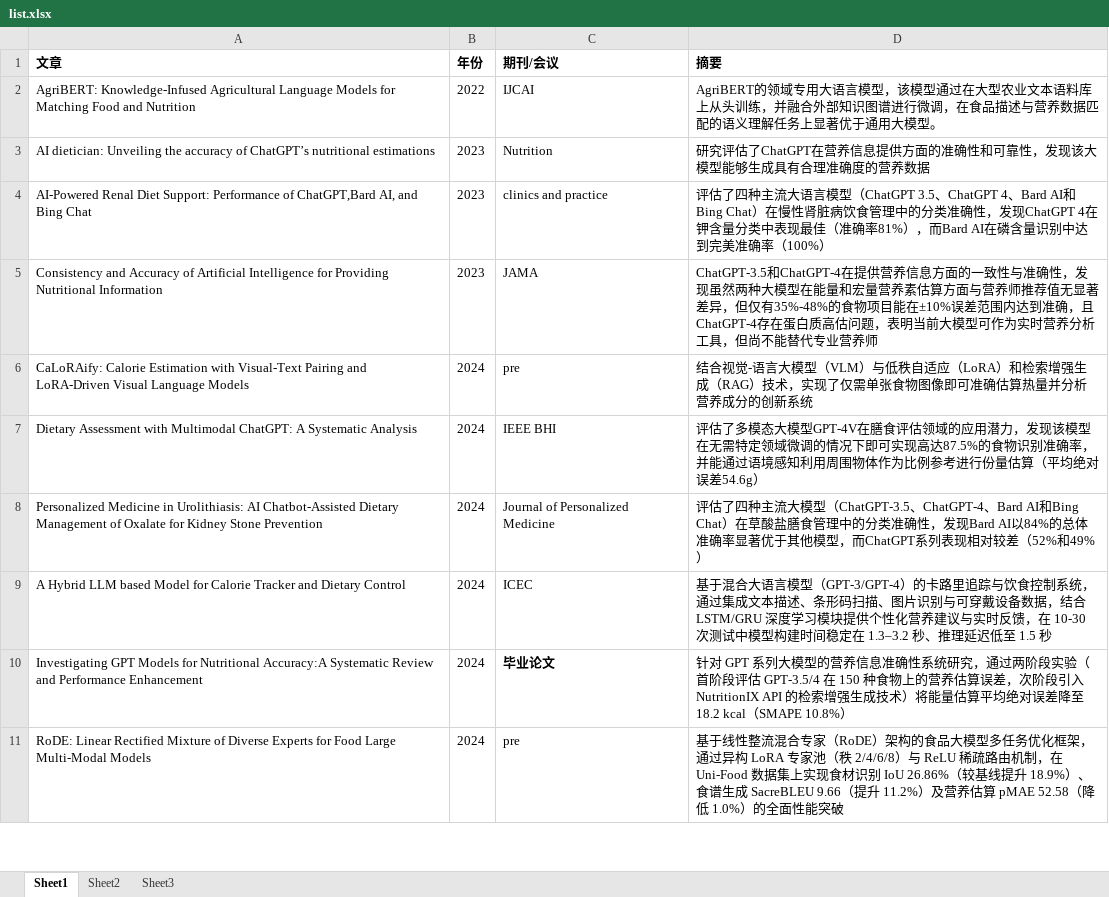
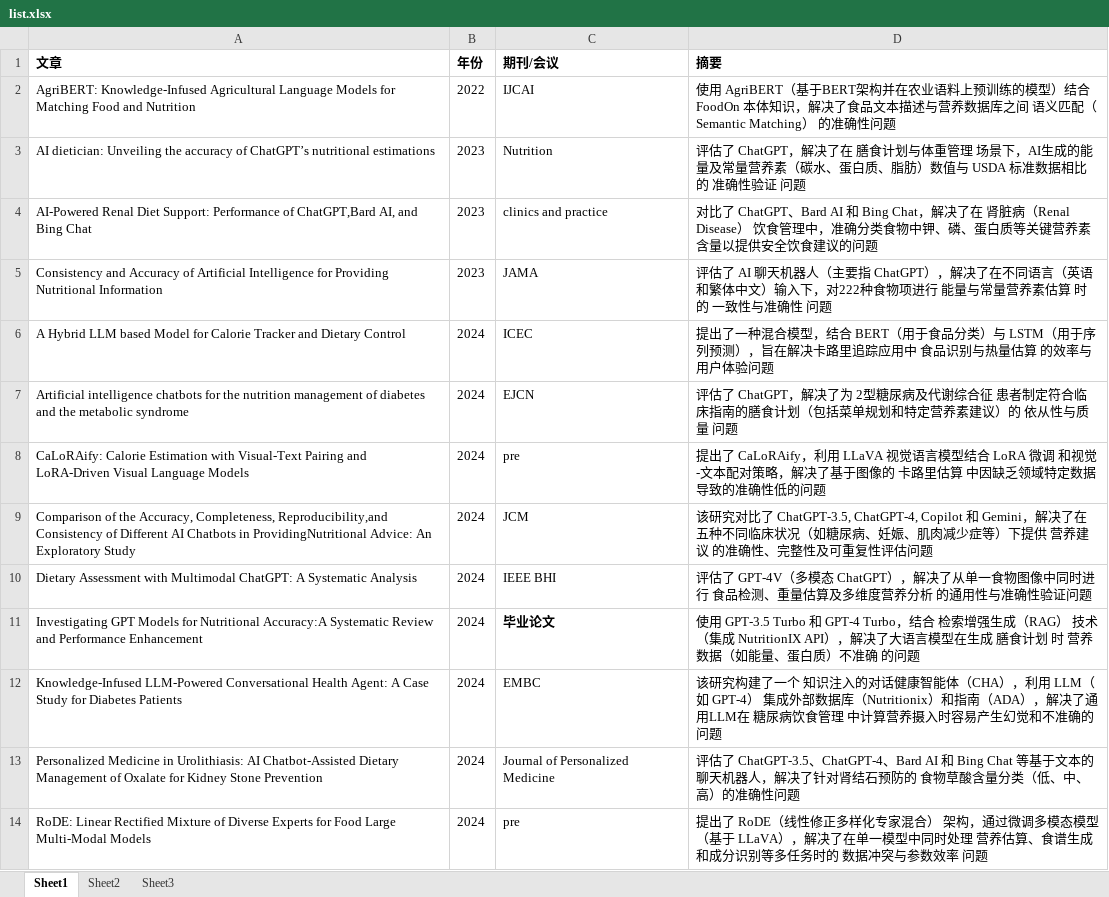
Before and after one commit to Peishaox/LLM-in-nutrition-estimation, an Excel workbook: list.xlsx, sheet Sheet1, drawn as a sheet; only a part is shown; values as stored, in another font and other column widths than the file's, no borders; removed rows and columns are numbered as before the commit, all else as after; the diff covers the shown part only; the diff names each change by its address in the sheet, - before the commit and + after, or states it on an @@ line.

```diff
--- a/list.xlsx (sheet Sheet1)
+++ b/list.xlsx (sheet Sheet1)
-D2 (摘要): AgriBERT的领域专用大语言模型，该模型通过在大型农业文本语料库上从头训练，并融合外部知识图谱进行微调，在食品描述与营养数据匹配的语义理解任务上显著优于通用大模型。
+D2 (摘要): 使用 AgriBERT（基于BERT架构并在农业语料上预训练的模型）结合 FoodOn 本体知识，解决了食品文本描述与营养数据库之间 语义匹配（Semantic Matching） 的准确性问题
-D3 (摘要): 研究评估了ChatGPT在营养信息提供方面的准确性和可靠性，发现该大模型能够生成具有合理准确度的营养数据
+D3 (摘要): 评估了 ChatGPT，解决了在 膳食计划与体重管理 场景下，AI生成的能量及常量营养素（碳水、蛋白质、脂肪）数值与 USDA 标准数据相比的 准确性验证 问题
-D4 (摘要): 评估了四种主流大语言模型（ChatGPT 3.5、ChatGPT 4、Bard AI和Bing Chat）在慢性肾脏病饮食管理中的分类准确性，发现ChatGPT 4在钾含量分类中表现最佳（准确率81%），而Bard AI在磷含量识别中达到完美准确率（100%）
+D4 (摘要): 对比了 ChatGPT、Bard AI 和 Bing Chat，解决了在 肾脏病（Renal Disease） 饮食管理中，准确分类食物中钾、磷、蛋白质等关键营养素含量以提供安全饮食建议的问题
-D5 (摘要): ChatGPT-3.5和ChatGPT-4在提供营养信息方面的一致性与准确性，发现虽然两种大模型在能量和宏量营养素估算方面与营养师推荐值无显著差异，但仅有35%-48%的食物项目能在±10%误差范围内达到准确，且ChatGPT-4存在蛋白质高估问题，表明当前大模型可作为实时营养分析工具，但尚不能替代专业营养师
+D5 (摘要): 评估了 AI 聊天机器人（主要指 ChatGPT），解决了在不同语言（英语和繁体中文）输入下，对222种食物项进行 能量与常量营养素估算 时的 一致性与准确性 问题
+row 6: A Hybrid LLM based Model for Calorie Tracker and Dietary Control | 2024 | ICEC | 提出了一种混合模型，结合 BERT（用于食品分类）与 LSTM（用于序列预测），旨在解决卡路里追踪应用中 食品识别与热量估算 的效率与用户体验问题
+row 7: Artificial intelligence chatbots for the nutrition management of diabetes and the metabolic syndrome | 2024 | EJCN | 评估了 ChatGPT，解决了为 2型糖尿病及代谢综合征 患者制定符合临床指南的膳食计划（包括菜单规划和特定营养素建议）的 依从性与质量 问题
-D8 (摘要): 结合视觉-语言大模型（VLM）与低秩自适应（LoRA）和检索增强生成（RAG）技术，实现了仅需单张食物图像即可准确估算热量并分析营养成分的创新系统
+D8 (摘要): 提出了 CaLoRAify，利用 LLaVA 视觉语言模型结合 LoRA 微调 和视觉-文本配对策略，解决了基于图像的 卡路里估算 中因缺乏领域特定数据导致的准确性低的问题
+row 9: Comparison of the Accuracy, Completeness, Reproducibility,and Consistency of Different AI Chatbots in ProvidingNutritional Advice: An Exploratory Study | 2024 | JCM | 该研究对比了 ChatGPT-3.5, ChatGPT-4, Copilot 和 Gemini，解决了在五种不同临床状况（如糖尿病、妊娠、肌肉减少症等）下提供 营养建议 的准确性、完整性及可重复性评估问题
-D10 (摘要): 评估了多模态大模型GPT-4V在膳食评估领域的应用潜力，发现该模型在无需特定领域微调的情况下即可实现高达87.5%的食物识别准确率，并能通过语境感知利用周围物体作为比例参考进行份量估算（平均绝对误差54.6g）
+D10 (摘要): 评估了 GPT-4V（多模态 ChatGPT），解决了从单一食物图像中同时进行 食品检测、重量估算及多维度营养分析 的通用性与准确性验证问题
+row 11: Investigating GPT Models for Nutritional Accuracy:A Systematic Review and Performance Enhancement | 2024 | 毕业论文 | 使用 GPT-3.5 Turbo 和 GPT-4 Turbo，结合 检索增强生成（RAG） 技术（集成 NutritionIX API），解决了大语言模型在生成 膳食计划 时 营养数据（如能量、蛋白质）不准确 的问题
+row 12: Knowledge-Infused LLM-Powered Conversational Health Agent: A Case Study for Diabetes Patients | 2024 | EMBC | 该研究构建了一个 知识注入的对话健康智能体（CHA），利用 LLM（如 GPT-4） 集成外部数据库（Nutritionix）和指南（ADA），解决了通用LLM在 糖尿病饮食管理 中计算营养摄入时容易产生幻觉和不准确的问题
-D13 (摘要): 评估了四种主流大模型（ChatGPT-3.5、ChatGPT-4、Bard AI和Bing Chat）在草酸盐膳食管理中的分类准确性，发现Bard AI以84%的总体准确率显著优于其他模型，而ChatGPT系列表现相对较差（52%和49%）
+D13 (摘要): 评估了 ChatGPT-3.5、ChatGPT-4、Bard AI 和 Bing Chat 等基于文本的聊天机器人，解决了针对肾结石预防的 食物草酸含量分类（低、中、高）的准确性问题
-row 9: A Hybrid LLM based Model for Calorie Tracker and Dietary Control | 2024 | ICEC | 基于混合大语言模型（GPT-3/GPT-4）的卡路里追踪与饮食控制系统，通过集成文本描述、条形码扫描、图片识别与可穿戴设备数据，结合 LSTM/GRU 深度学习模块提供个性化营养建议与实时反馈，在 10-30 次测试中模型构建时间稳定在 1.3–3.2 秒、推理延迟低至 1.5 秒
-row 10: Investigating GPT Models for Nutritional Accuracy:A Systematic Review and Performance Enhancement | 2024 | 毕业论文 | 针对 GPT 系列大模型的营养信息准确性系统研究，通过两阶段实验（首阶段评估 GPT-3.5/4 在 150 种食物上的营养估算误差，次阶段引入 NutritionIX API 的检索增强生成技术）将能量估算平均绝对误差降至 18.2 kcal（SMAPE 10.8%）
-D14 (摘要): 基于线性整流混合专家（RoDE）架构的食品大模型多任务优化框架，通过异构 LoRA 专家池（秩 2/4/6/8）与 ReLU 稀疏路由机制，在 Uni-Food 数据集上实现食材识别 IoU 26.86%（较基线提升 18.9%）、食谱生成 SacreBLEU 9.66（提升 11.2%）及营养估算 pMAE 52.58（降低 1.0%）的全面性能突破
+D14 (摘要): 提出了 RoDE（线性修正多样化专家混合） 架构，通过微调多模态模型（基于 LLaVA），解决了在单一模型中同时处理 营养估算、食谱生成和成分识别等多任务时的 数据冲突与参数效率 问题
```
Also changed, not shown: 10 added rows, 11 removed rows and 11 edited cells elsewhere in this sheet, 12 other files.
